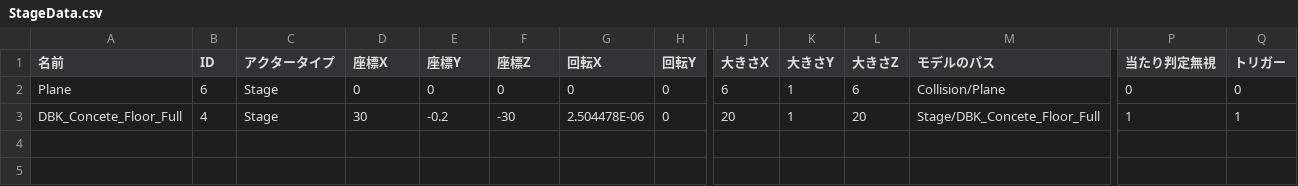
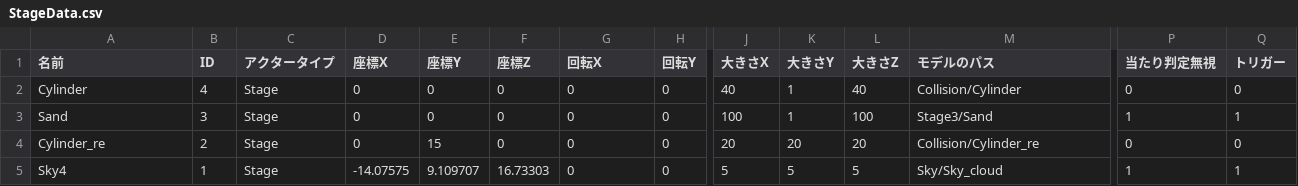
Before and after one commit to lovecap7/NierGame, a CSV file: Project/Data/CSV/Stage3/StageData.csv, drawn as a sheet; only a part is shown, gaps mark what is left out; addresses are those after the commit; rows hold the shown columns only; the diff names each change by its address in the sheet, - before the commit and + after, or states it on an @@ line.

```diff
--- a/Project/Data/CSV/Stage3/StageData.csv
+++ b/Project/Data/CSV/Stage3/StageData.csv
-A2 (名前): Plane
+A2 (名前): Cylinder
-B2 (ID): 6
+B2 (ID): 4
-J2 (大きさX): 6
+J2 (大きさX): 40
-L2 (大きさZ): 6
+L2 (大きさZ): 40
-M2 (モデルのパス): Collision/Plane
+M2 (モデルのパス): Collision/Cylinder
+row 3: Sand | 3 | Stage | 0 | 0 | 0 | 0 | 0 | 100 | 1 | 100 | Stage3/Sand | 1 | 1
-A4 (名前): DBK_Concete_Floor_Full
+A4 (名前): Cylinder_re
-B4 (ID): 4
+B4 (ID): 2
-D4 (座標X): 30
+D4 (座標X): 0
-E4 (座標Y): -0.2
+E4 (座標Y): 15
-F4 (座標Z): -30
+F4 (座標Z): 0
-G4 (回転X): 2.504478E-06
+G4 (回転X): 0
-K4 (大きさY): 1
+K4 (大きさY): 20
-M4 (モデルのパス): Stage/DBK_Concete_Floor_Full
+M4 (モデルのパス): Collision/Cylinder_re
-P4 (当たり判定無視): 1
+P4 (当たり判定無視): 0
-Q4 (トリガー): 1
+Q4 (トリガー): 0
+row 5: Sky4 | 1 | Stage | -14.07575 | 9.109707 | 16.73303 | 0 | 0 | 5 | 5 | 5 | Sky/Sky_cloud | 1 | 1
```
Also changed, not shown: Project/Data/CSV/Stage3/BattleArea.csv, Project/Data/CSV/Stage3/CharaStatusData.csv, 17 other files.
